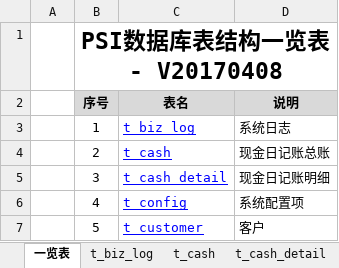
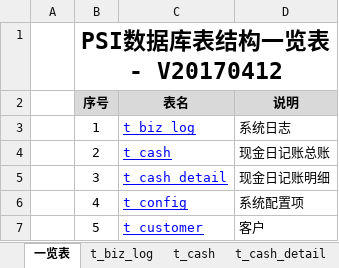
Before and after one commit to dongxf/PSI, an Excel workbook: doc/02 表结构/表结构说明.xlsx, sheet 一览表, drawn as a sheet; only a part is shown; values as stored, in another font and other column widths than the file's, no borders; the diff names each change by its address in the sheet, - before the commit and + after, or states it on an @@ line.

```diff
--- a/doc/02 表结构/表结构说明.xlsx (sheet 一览表)
+++ b/doc/02 表结构/表结构说明.xlsx (sheet 一览表)
-B1 (序号): PSI数据库表结构一览表 - V20170408
+B1 (序号): PSI数据库表结构一览表 - V20170412
```
Also changed, not shown: sheet t_pw_bill_detail.
